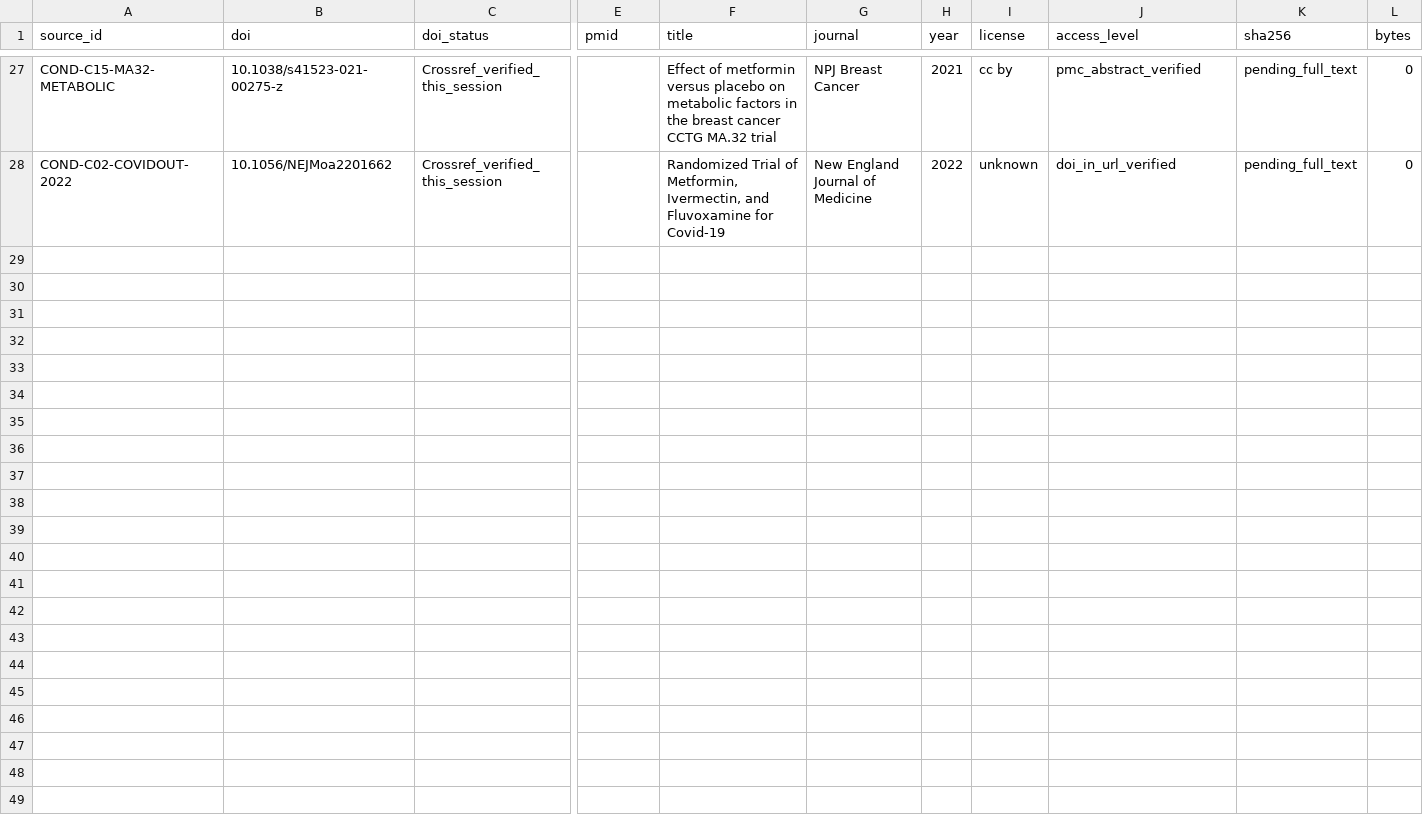
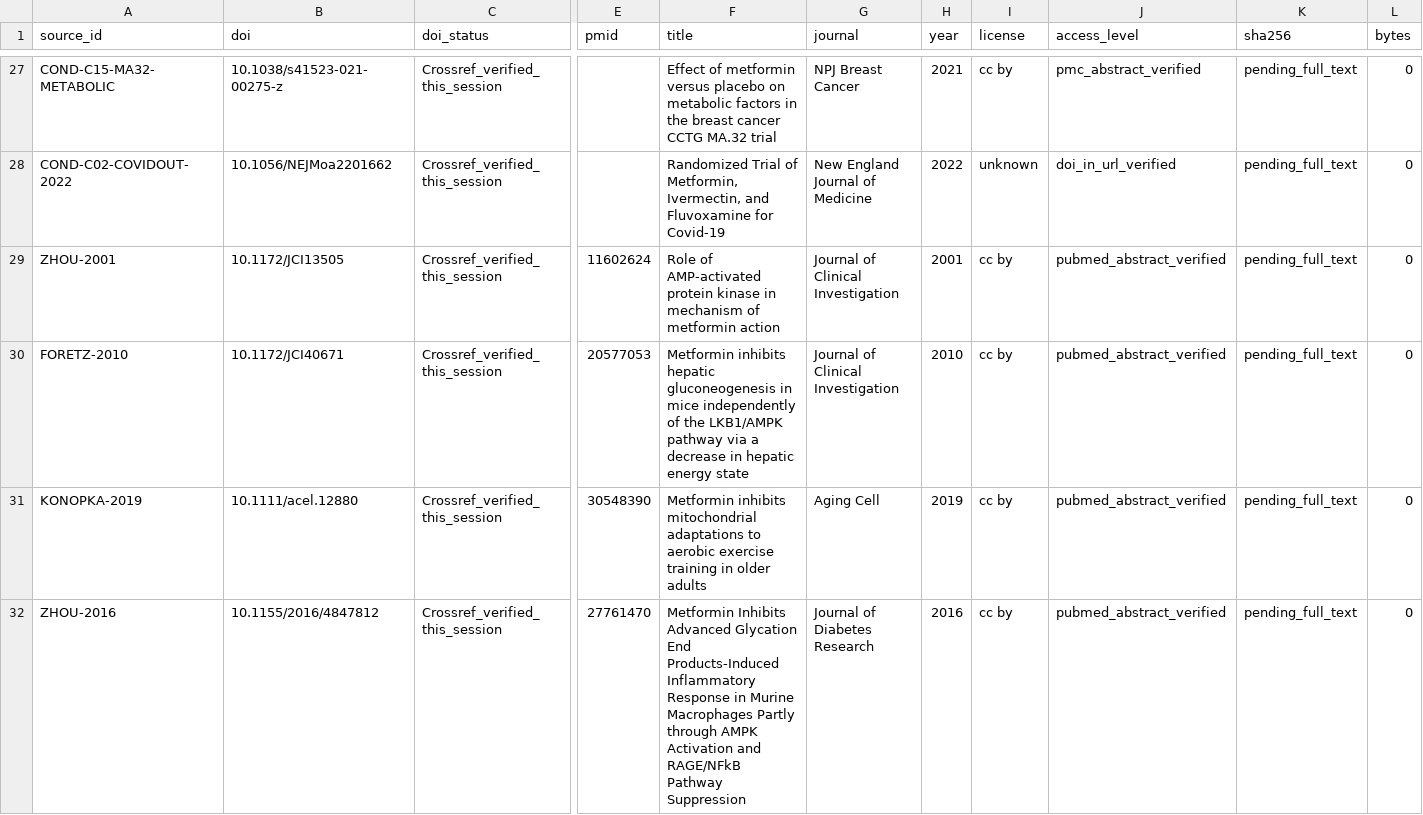
Before and after one commit to paleofoundation/second-look, a CSV file: research/deposits/MF-MECH-FILL-20261105/MANIFEST.csv, drawn as a sheet; only a part is shown, gaps mark what is left out; rows hold the shown columns only; the diff covers the shown part only; the diff names each change by its address in the sheet, - before the commit and + after, or states it on an @@ line.

Commit message:
RemapRx fill: metformin outline items () (#55)

```diff
--- a/research/deposits/MF-MECH-FILL-20261105/MANIFEST.csv
+++ b/research/deposits/MF-MECH-FILL-20261105/MANIFEST.csv
+row 29: ZHOU-2001 | 10.1172/JCI13505 | Crossref_verified_this_session | 11602624 | Role of AMP-activated protein kinase in mechanism of metformin action | Journal of Clinical Investigation | 2001 | cc by | pubmed_abstract_verified | pending_full_text | 0
+row 30: FORETZ-2010 | 10.1172/JCI40671 | Crossref_verified_this_session | 20577053 | Metformin inhibits hepatic gluconeogenesis in mice independently of the LKB1/AMPK pathway via a decrease in hepatic energy state | Journal of Clinical Investigation | 2010 | cc by | pubmed_abstract_verified | pending_full_text | 0
+row 31: KONOPKA-2019 | 10.1111/acel.12880 | Crossref_verified_this_session | 30548390 | Metformin inhibits mitochondrial adaptations to aerobic exercise training in older adults | Aging Cell | 2019 | cc by | pubmed_abstract_verified | pending_full_text | 0
+row 32: ZHOU-2016 | 10.1155/2016/4847812 | Crossref_verified_this_session | 27761470 | Metformin Inhibits Advanced Glycation End Products-Induced Inflammatory Response in Murine Macrophages Partly through AMPK Activation and RAGE/NFkB Pathway Suppression | Journal of Diabetes Research | 2016 | cc by | pubmed_abstract_verified | pending_full_text | 0
```
Also changed, not shown: 3 added rows elsewhere in this file, 5 other files.
